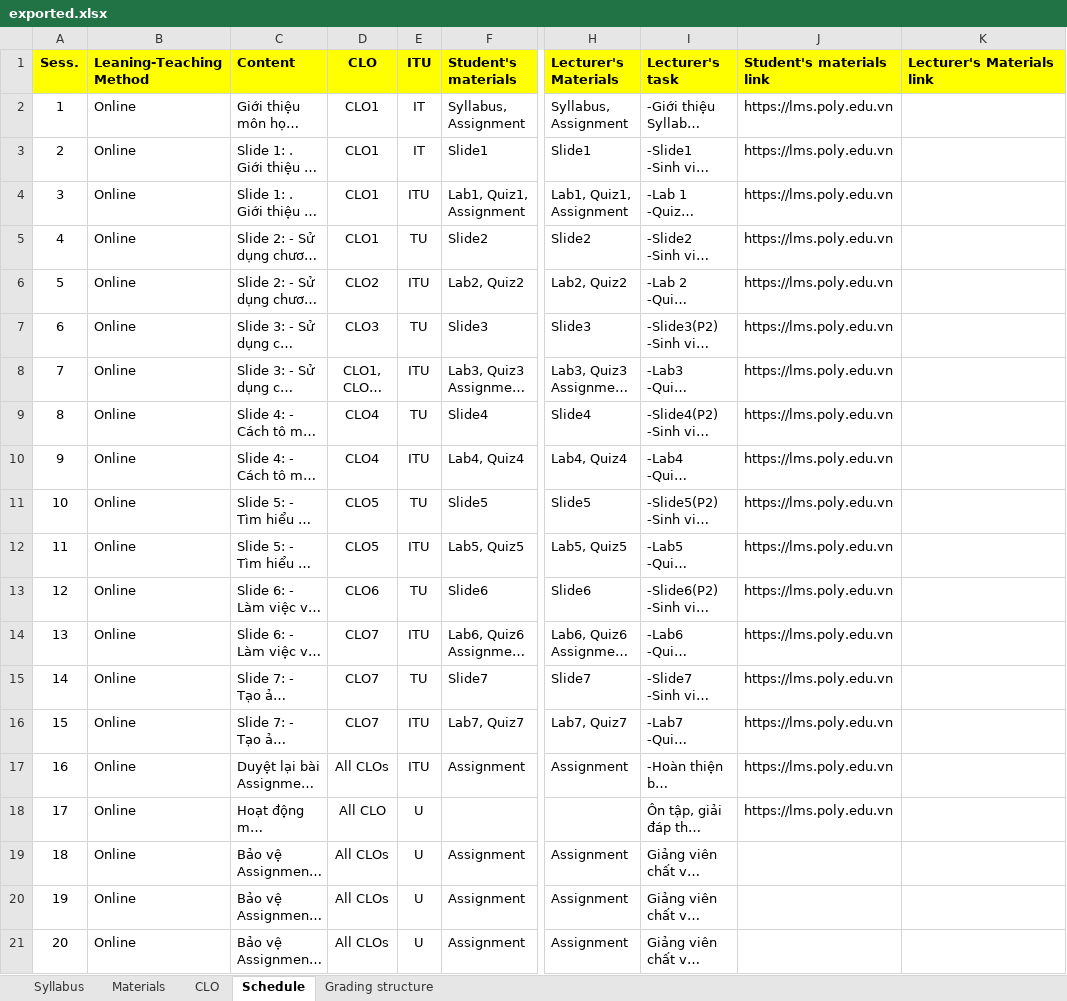
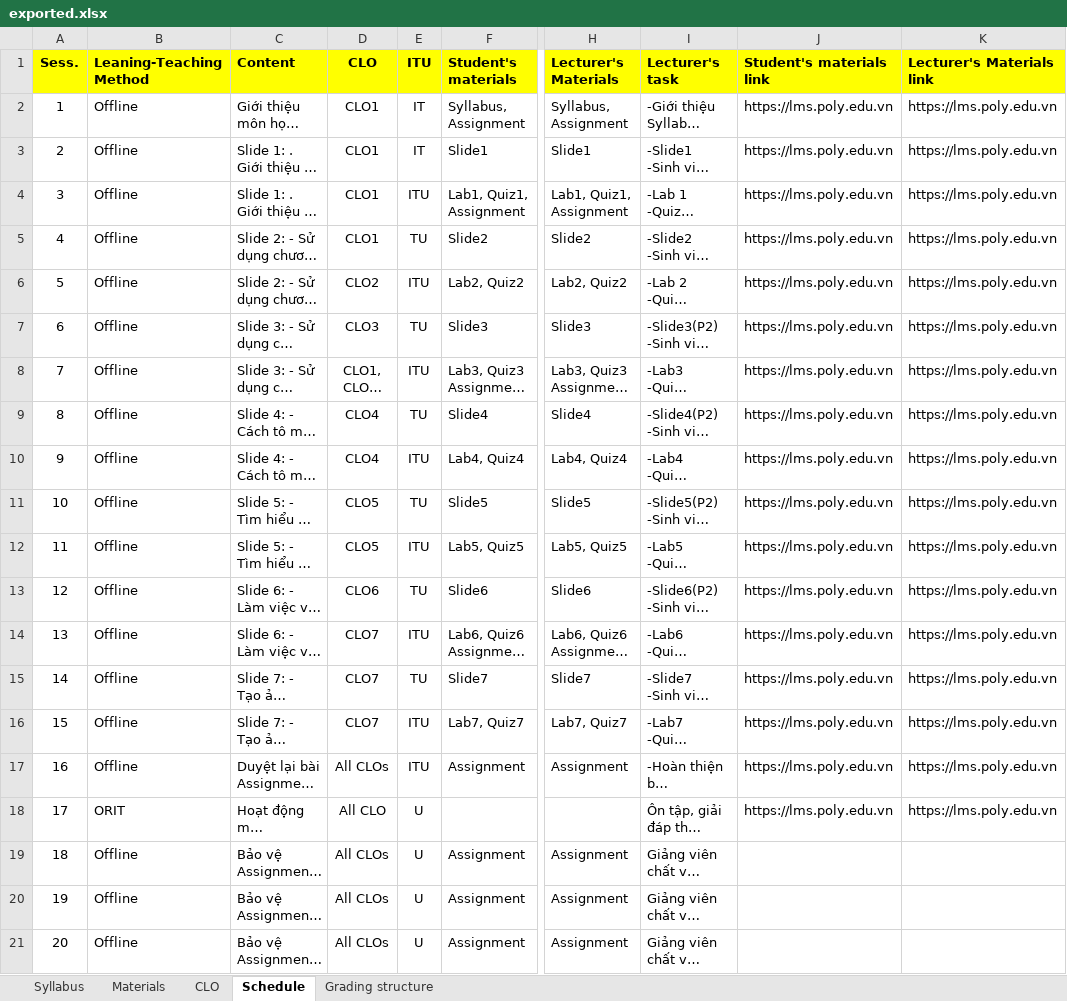
Before and after one commit to chuquan22/CurriculumManagementSystem_BE, an Excel workbook: CurriculumManagementSystemWebAPI/exported.xlsx, sheet Schedule, drawn as a sheet; only a part is shown, gaps mark what is left out; long unchanged cells end in …; values as stored, in another font and other column widths than the file's, no borders; the diff names each change by its address in the sheet, - before the commit and + after, or states it on an @@ line.

```diff
--- a/CurriculumManagementSystemWebAPI/exported.xlsx (sheet Schedule)
+++ b/CurriculumManagementSystemWebAPI/exported.xlsx (sheet Schedule)
-B2:B17 (Leaning-Teaching Method): Online
+B2:B17 (Leaning-Teaching Method): Offline
-K2:K18 (Lecturer's Materials link): (empty)
+K2:K18 (Lecturer's Materials link): https://lms.poly.edu.vn
-B18 (Leaning-Teaching Method): Online
+B18 (Leaning-Teaching Method): ORIT
-B19:B21 (Leaning-Teaching Method): Online
+B19:B21 (Leaning-Teaching Method): Offline
```
Also changed, not shown: 1 other file.
